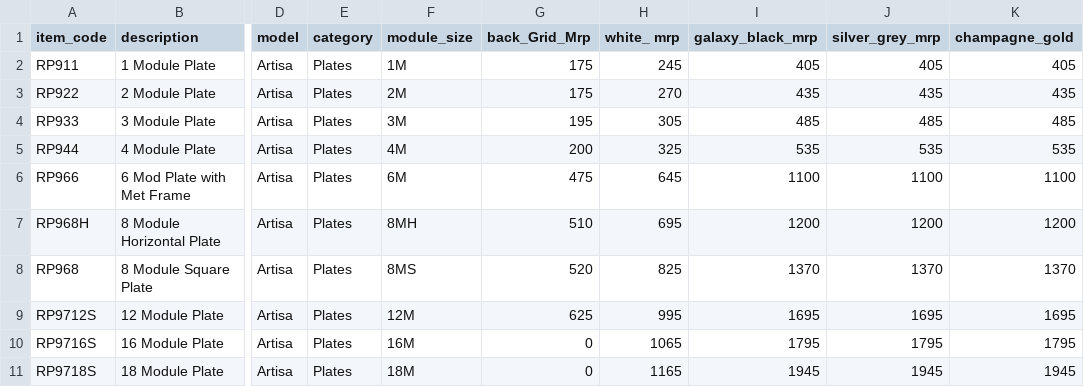
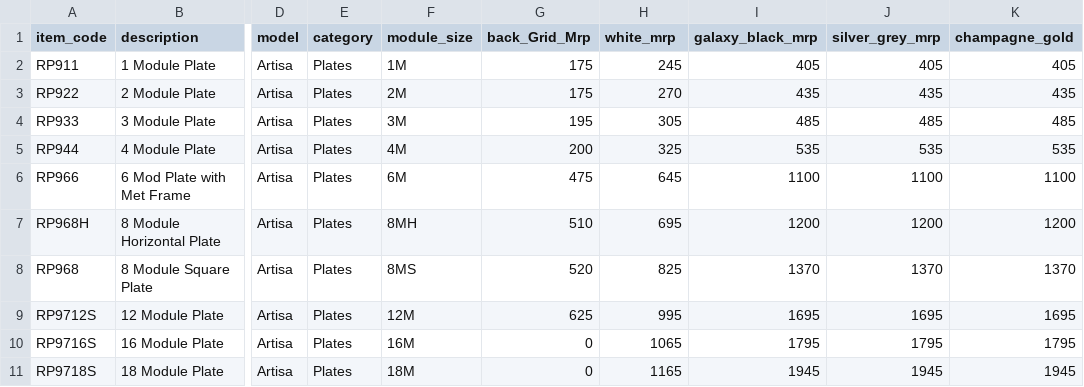
Before and after one commit to thesatishjassal/voucherapi, a CSV file: app/data/wipro_artisa_plates.csv, drawn as a sheet; only a part is shown, gaps mark what is left out; the diff names each change by its address in the sheet, - before the commit and + after, or states it on an @@ line.

Commit message:
csv update

```diff
--- a/app/data/wipro_artisa_plates.csv
+++ b/app/data/wipro_artisa_plates.csv
-H1: white_ mrp
+H1: white_mrp
```
